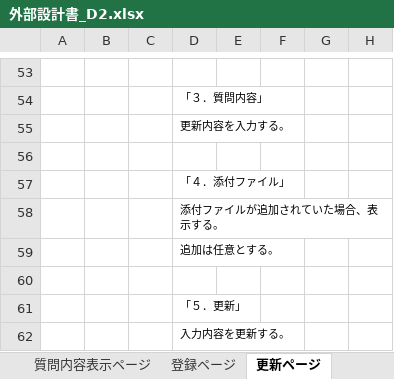
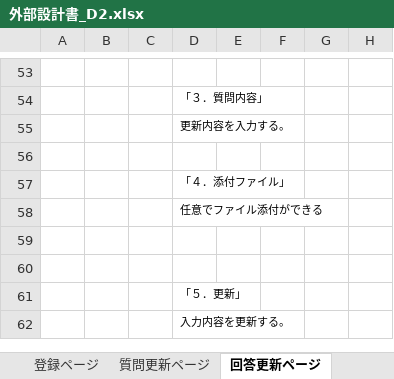
Before and after one commit to DOJO-2021/D-2, an Excel workbook: documents/外部設計/外部設計書_D2.xlsx, sheet 回答更新ページ, drawn as a sheet; only a part is shown, gaps mark what is left out; values as stored, in another font and other column widths than the file's, no borders; charts and pictures not drawn; the diff names each change by its address in the sheet, - before the commit and + after, or states it on an @@ line.

```diff
--- a/documents/外部設計/外部設計書_D2.xlsx (sheet 回答更新ページ)
+++ b/documents/外部設計/外部設計書_D2.xlsx (sheet 回答更新ページ)
-sheet tab: 更新ページ
+sheet tab: 回答更新ページ
+sheet tab: 質問更新ページ
-D58: 添付ファイルが追加されていた場合、表示する。
+D58: 任意でファイル添付ができる
-D59: 追加は任意とする。
+D59: (empty)
```
Also changed, not shown: sheet 質問内容表示ページ, sheet 履歴ページ, charts or pictures, documents/外部設計/画面遷移図_D2.xlsx.
